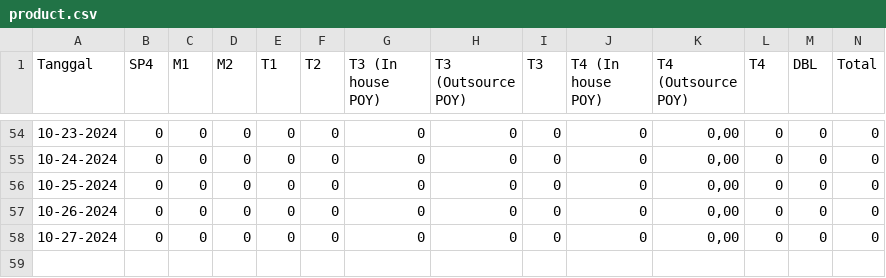
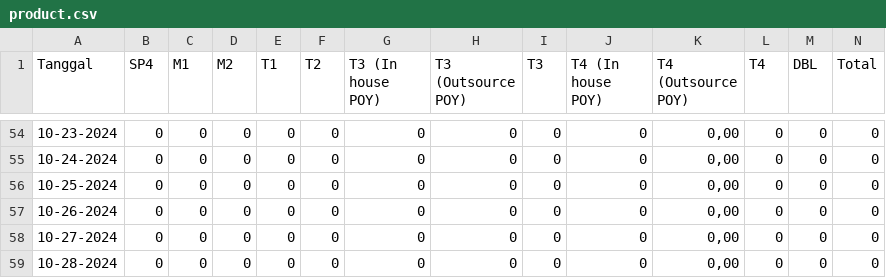
Before and after one commit to anggoro-yn/dashboardAPF, a CSV file: product.csv, drawn as a sheet; only a part is shown, gaps mark what is left out; rows hold the shown columns only; the diff names each change by its address in the sheet, - before the commit and + after, or states it on an @@ line.

```diff
--- a/product.csv
+++ b/product.csv
+row 59: 10-28-2024 | 0 | 0 | 0 | 0 | 0 | 0 | 0 | 0 | 0 | 0,00 | 0 | 0 | 0
```
Also changed, not shown: data.csv.
